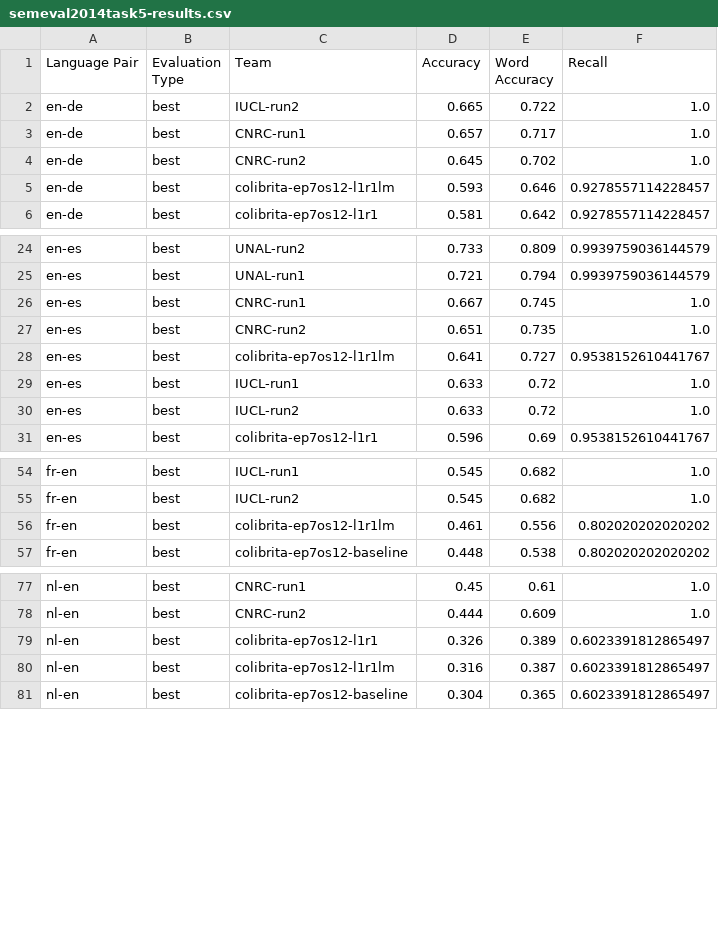
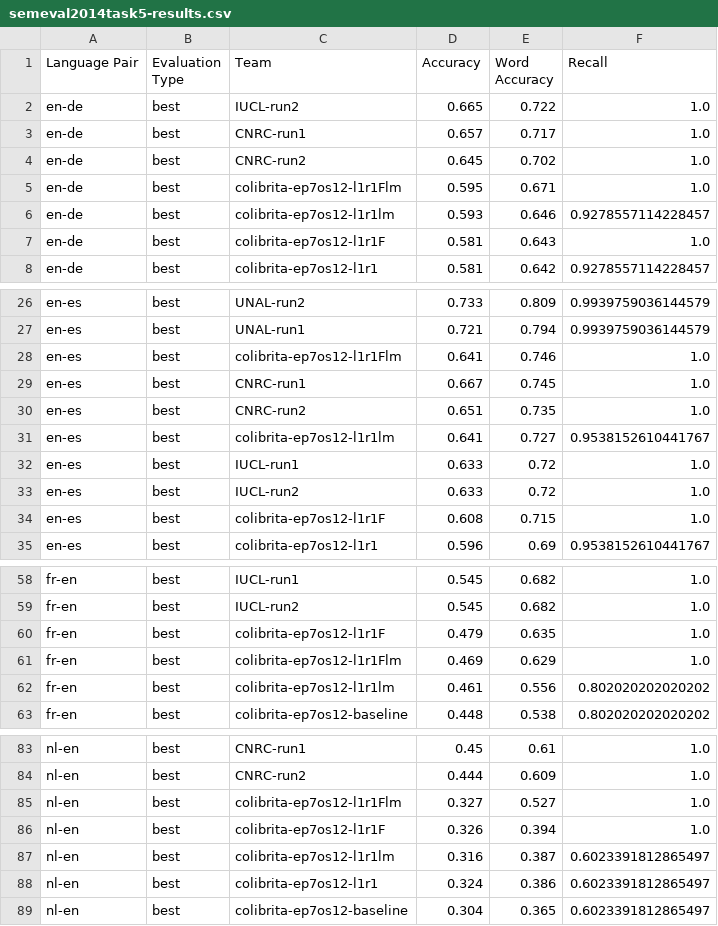
Before and after one commit to proycon/semeval2014task5, a CSV file: evaluation/semeval2014task5-results.csv, drawn as a sheet; only a part is shown, gaps mark what is left out.

```diff
--- a/evaluation/semeval2014task5-results.csv
+++ b/evaluation/semeval2014task5-results.csv
@@ -4,3 +4,5 @@ en-de	best	CNRC-run1	0.657	0.717	1.0
 en-de	best	CNRC-run2	0.645	0.702	1.0
+en-de	best	colibrita-ep7os12-l1r1Flm	0.595	0.671	1.0
 en-de	best	colibrita-ep7os12-l1r1lm	0.593	0.646	0.9278557114228457
+en-de	best	colibrita-ep7os12-l1r1F	0.581	0.643	1.0
 en-de	best	colibrita-ep7os12-l1r1	0.581	0.642	0.9278557114228457
@@ -25,2 +27,3 @@ en-es	best	UNAL-run2	0.733	0.809	0.9939759036144579
 en-es	best	UNAL-run1	0.721	0.794	0.9939759036144579
+en-es	best	colibrita-ep7os12-l1r1Flm	0.641	0.746	1.0
 en-es	best	CNRC-run1	0.667	0.745	1.0
@@ -30,2 +33,3 @@ en-es	best	IUCL-run1	0.633	0.72	1.0
 en-es	best	IUCL-run2	0.633	0.72	1.0
+en-es	best	colibrita-ep7os12-l1r1F	0.608	0.715	1.0
 en-es	best	colibrita-ep7os12-l1r1	0.596	0.69	0.9538152610441767
@@ -55,2 +59,4 @@ fr-en	best	IUCL-run1	0.545	0.682	1.0
 fr-en	best	IUCL-run2	0.545	0.682	1.0
+fr-en	best	colibrita-ep7os12-l1r1F	0.479	0.635	1.0
+fr-en	best	colibrita-ep7os12-l1r1Flm	0.469	0.629	1.0
 fr-en	best	colibrita-ep7os12-l1r1lm	0.461	0.556	0.802020202020202
@@ -78,4 +84,6 @@ nl-en	best	CNRC-run1	0.45	0.61	1.0
 nl-en	best	CNRC-run2	0.444	0.609	1.0
-nl-en	best	colibrita-ep7os12-l1r1	0.326	0.389	0.6023391812865497
+nl-en	best	colibrita-ep7os12-l1r1Flm	0.327	0.527	1.0
+nl-en	best	colibrita-ep7os12-l1r1F	0.326	0.394	1.0
 nl-en	best	colibrita-ep7os12-l1r1lm	0.316	0.387	0.6023391812865497
+nl-en	best	colibrita-ep7os12-l1r1	0.324	0.386	0.6023391812865497
 nl-en	best	colibrita-ep7os12-baseline	0.304	0.365	0.6023391812865497
```
Also changed, not shown: 3 other files.
